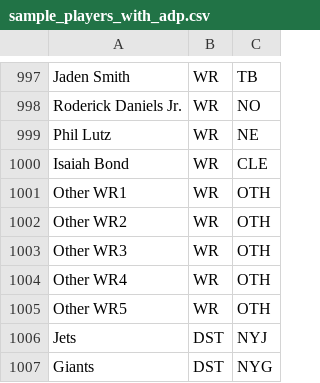
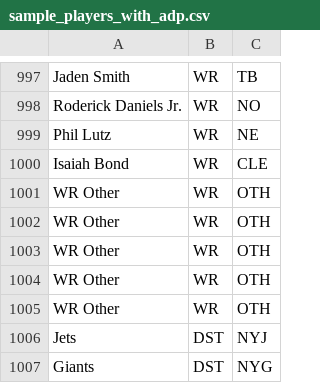
Before and after one commit to craigpwilliams/drafttool, a CSV file: sample_players_with_adp.csv, drawn as a sheet; only a part is shown, gaps mark what is left out; the diff covers the shown part only.

```diff
--- a/sample_players_with_adp.csv
+++ b/sample_players_with_adp.csv
@@ -1000,7 +1000,7 @@ Phil Lutz,WR,NE
 Isaiah Bond,WR,CLE
-Other WR1,WR,OTH
-Other WR2,WR,OTH
-Other WR3,WR,OTH
-Other WR4,WR,OTH
-Other WR5,WR,OTH
+WR Other,WR,OTH
+WR Other,WR,OTH
+WR Other,WR,OTH
+WR Other,WR,OTH
+WR Other,WR,OTH
 Jets,DST,NYJ
```
Also changed, not shown: 15 edited cells elsewhere in this file.
